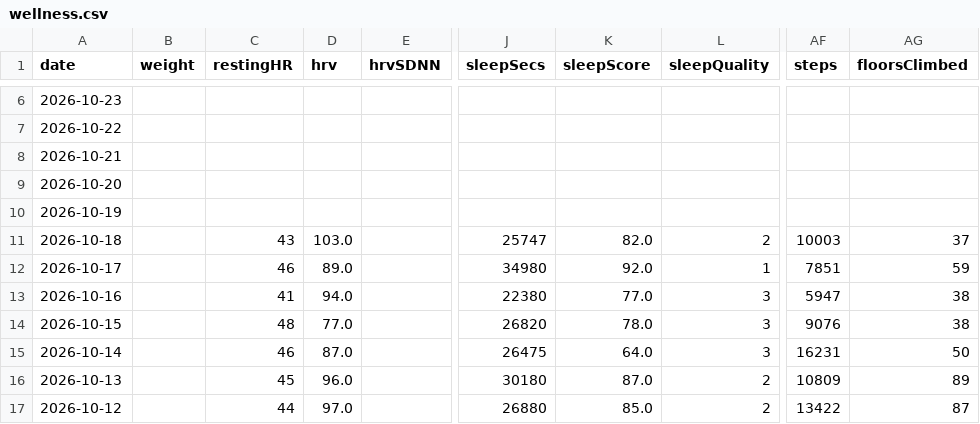
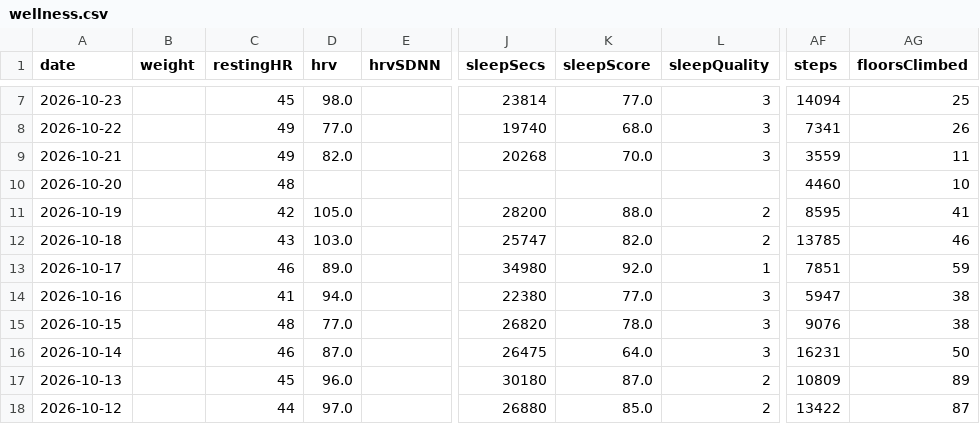
Before and after one commit to giovannispinelli08-a11y/Personal_Training_Programme, a CSV file: data/wellness.csv, drawn as a sheet; only a part is shown, gaps mark what is left out; addresses are those after the commit; the diff covers the shown part only; the diff names each change by its address in the sheet, - before the commit and + after, or states it on an @@ line.

```diff
--- a/data/wellness.csv
+++ b/data/wellness.csv
-C7 (restingHR): (empty)
+C7 (restingHR): 45
-D7 (hrv): (empty)
+D7 (hrv): 98.0
-J7 (sleepSecs): (empty)
+J7 (sleepSecs): 23814
-K7 (sleepScore): (empty)
+K7 (sleepScore): 77.0
-L7:L9 (sleepQuality): (empty)
+L7:L9 (sleepQuality): 3
-AF7 (steps): (empty)
+AF7 (steps): 14094
-AG7 (floorsClimbed): (empty)
+AG7 (floorsClimbed): 25
-C8:C9 (restingHR): (empty)
+C8:C9 (restingHR): 49
-D8 (hrv): (empty)
+D8 (hrv): 77.0
-J8 (sleepSecs): (empty)
+J8 (sleepSecs): 19740
-K8 (sleepScore): (empty)
+K8 (sleepScore): 68.0
-AF8 (steps): (empty)
+AF8 (steps): 7341
-AG8 (floorsClimbed): (empty)
+AG8 (floorsClimbed): 26
-D9 (hrv): (empty)
+D9 (hrv): 82.0
-J9 (sleepSecs): (empty)
+J9 (sleepSecs): 20268
-K9 (sleepScore): (empty)
+K9 (sleepScore): 70.0
-AF9 (steps): (empty)
+AF9 (steps): 3559
-AG9 (floorsClimbed): (empty)
+AG9 (floorsClimbed): 11
-C10 (restingHR): (empty)
+C10 (restingHR): 48
-AF10 (steps): (empty)
+AF10 (steps): 4460
-AG10 (floorsClimbed): (empty)
+AG10 (floorsClimbed): 10
-C11 (restingHR): (empty)
+C11 (restingHR): 42
-D11 (hrv): (empty)
+D11 (hrv): 105.0
-J11 (sleepSecs): (empty)
+J11 (sleepSecs): 28200
-K11 (sleepScore): (empty)
+K11 (sleepScore): 88.0
-L11 (sleepQuality): (empty)
+L11 (sleepQuality): 2
-AF11 (steps): (empty)
+AF11 (steps): 8595
-AG11 (floorsClimbed): (empty)
+AG11 (floorsClimbed): 41
-AF12 (steps): 10003
+AF12 (steps): 13785
-AG12 (floorsClimbed): 37
+AG12 (floorsClimbed): 46
```
Also changed, not shown: 1 added row and 28 edited cells elsewhere in this file, 3 other files.
